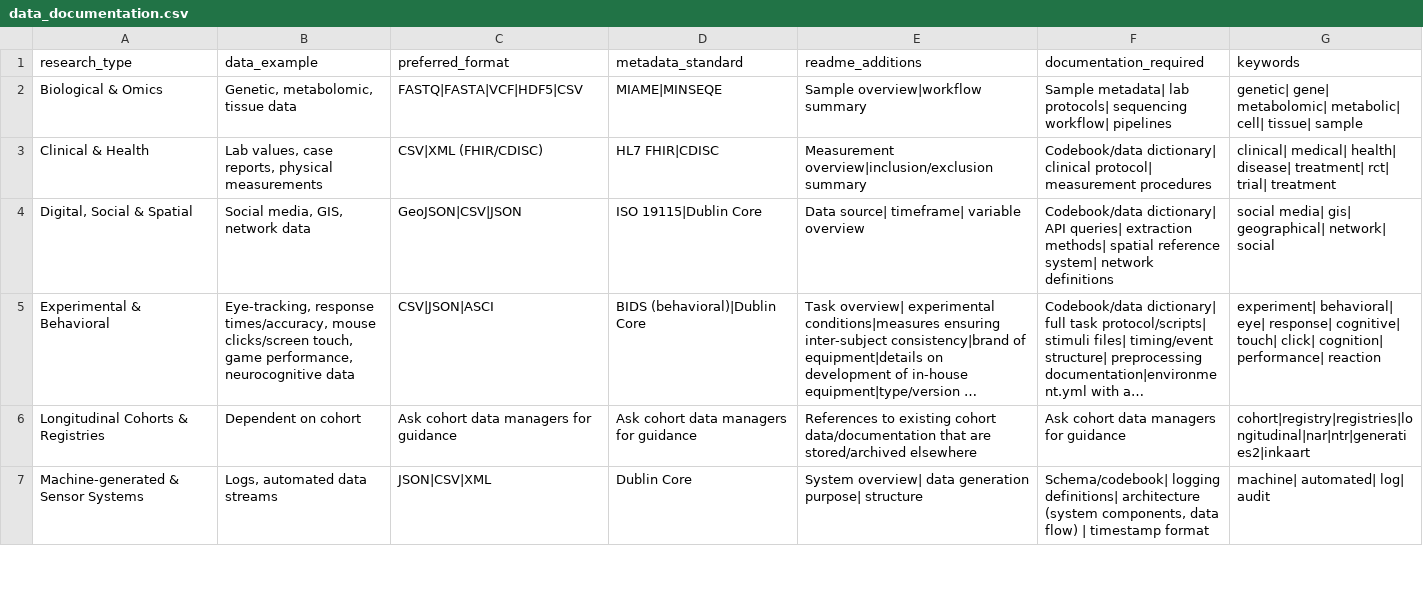
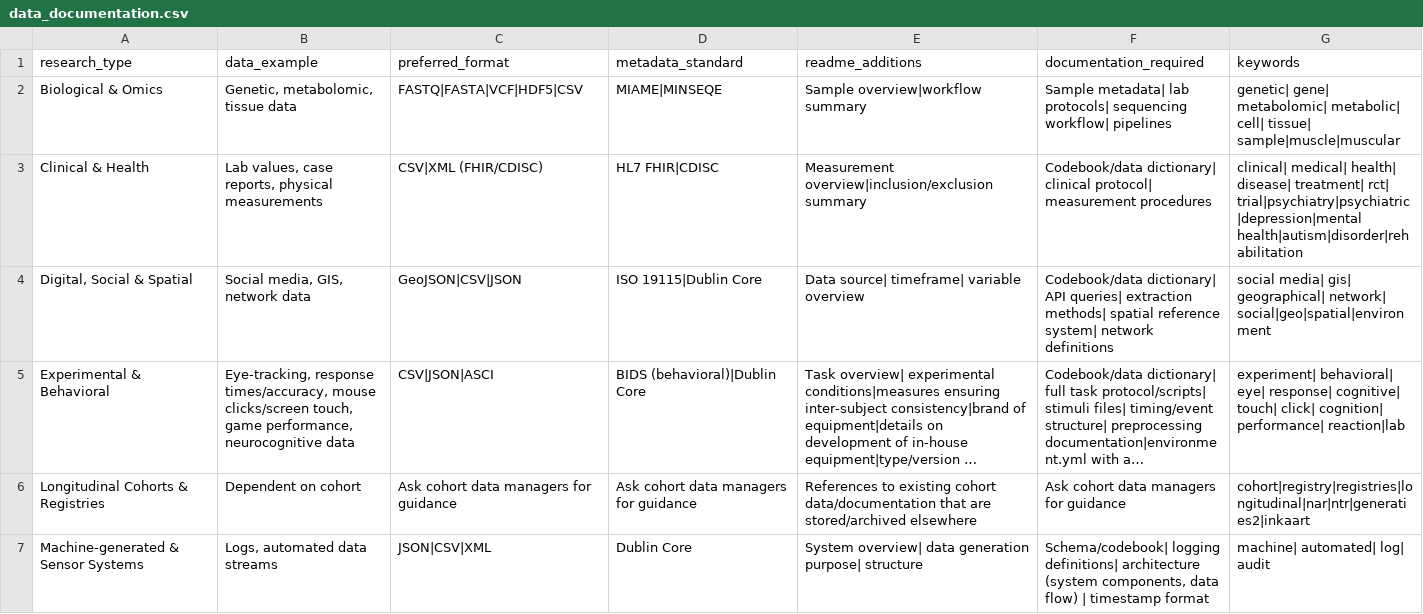
Before and after one commit to FGB-REPS/rdm_webpage, a CSV file: rdm/archiving/data/data_documentation.csv, drawn as a sheet; only a part is shown; long unchanged cells end in …; the diff covers the shown part only; the diff names each change by its address in the sheet, - before the commit and + after, or states it on an @@ line.

Commit message:
additional keywords

```diff
--- a/rdm/archiving/data/data_documentation.csv
+++ b/rdm/archiving/data/data_documentation.csv
-G2 (keywords): …cell| tissue| sample
+G2 (keywords): …cell| tissue| sample|muscle|muscular
-G3 (keywords): …treatment| rct| trial| treatment
+G3 (keywords): …treatment| rct| trial|psychiatry|psychiatric|depression|mental health|autism|disorder|rehabilitation
-G4 (keywords): …geographical| network| social
+G4 (keywords): …geographical| network| social|geo|spatial|environment
-G5 (keywords): …cognition| performance| reaction
+G5 (keywords): …cognition| performance| reaction|lab
```
Also changed, not shown: 4 edited cells elsewhere in this file, 1 other file.
